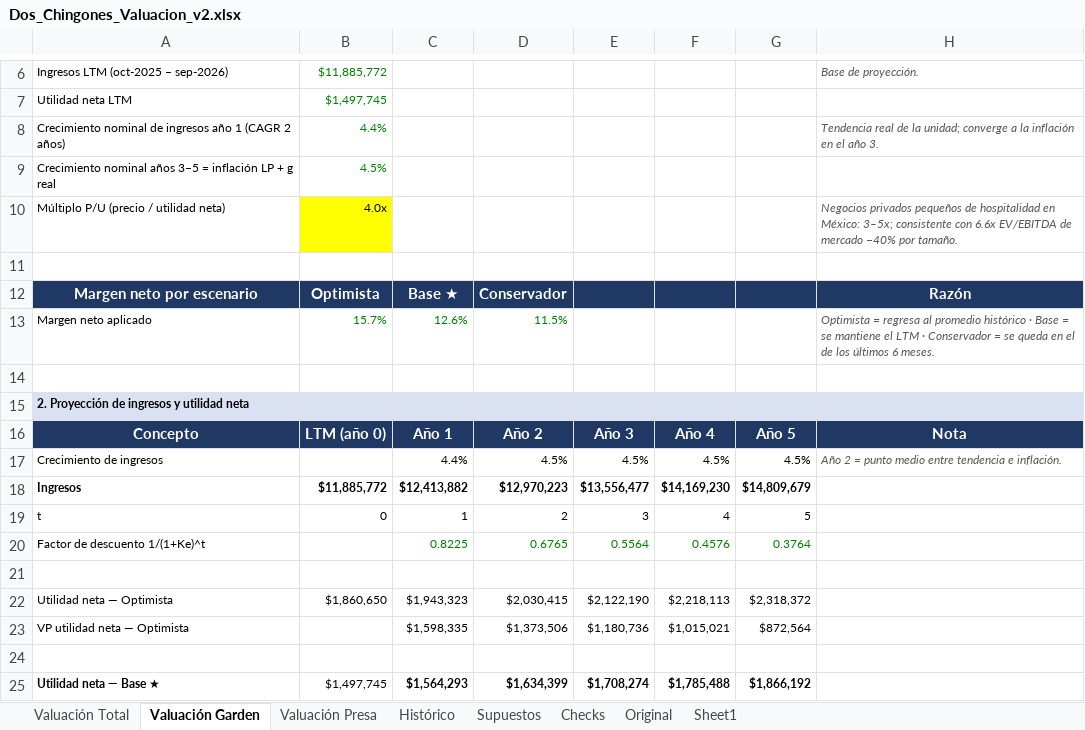
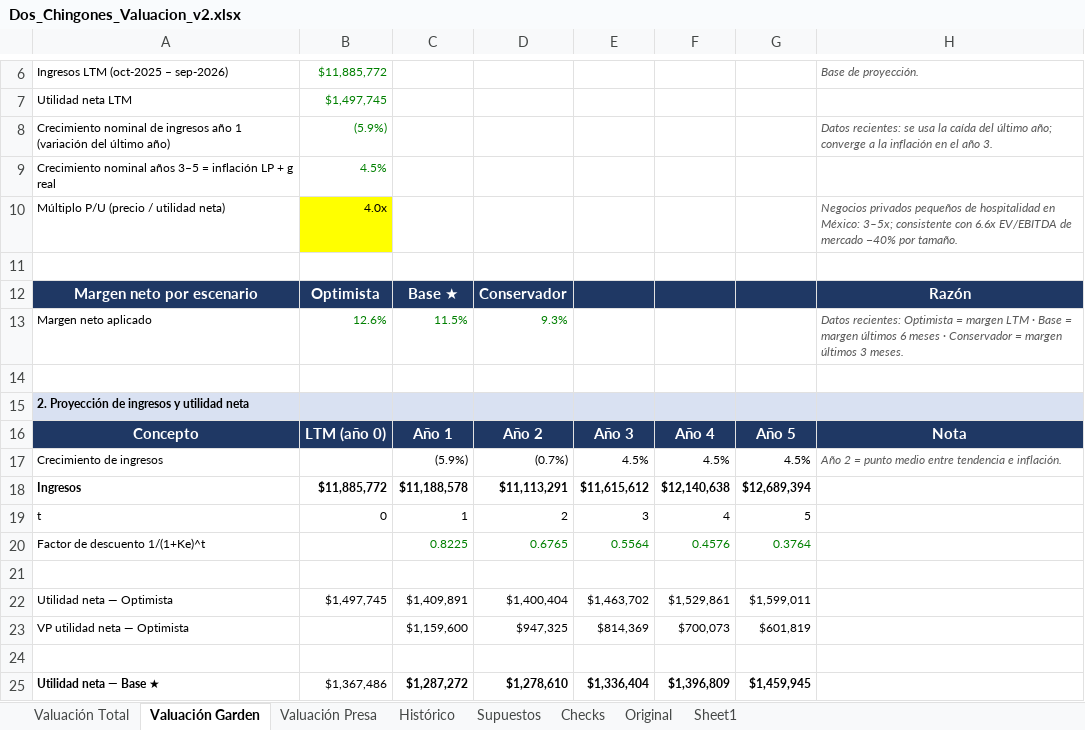
Before and after one commit to ealejandrot-bit/Citizens-bank, an Excel workbook: valuacion/Dos_Chingones_Valuacion_v2.xlsx, sheet Valuación Garden, drawn as a sheet; only a part is shown, gaps mark what is left out; values as stored, in another font and other column widths than the file's, no borders; removed rows and columns are numbered as before the commit, all else as after; the diff covers the shown part only; the diff names each change by its address in the sheet, - before the commit and + after, or states it on an @@ line.

```diff
--- a/valuacion/Dos_Chingones_Valuacion_v2.xlsx (sheet Valuación Garden)
+++ b/valuacion/Dos_Chingones_Valuacion_v2.xlsx (sheet Valuación Garden)
-row 8: Crecimiento nominal de ingresos año 1 (CAGR 2 años) | 4.4% |  |  |  |  |  | Tendencia real de la unidad; converge a la inflación en el año 3.
+row 8: Crecimiento nominal de ingresos año 1 (variación del último año) | (5.9%) |  |  |  |  |  | Datos recientes: se usa la caída del último año; converge a la inflación en el año 3.
-B13: 15.7%
+B13: 12.6%
-C13: 12.6%
+C13: 11.5%
-D13: 11.5%
+D13: 9.3%
-H13: Optimista = regresa al promedio histórico · Base = se mantiene el LTM · Conservador = se queda en el de los últimos 6 meses.
+H13: Datos recientes: Optimista = margen LTM · Base = margen últimos 6 meses · Conservador = margen últimos 3 meses.
-C17: 4.4%
+C17: (5.9%)
-D17: 4.5%
+D17: (0.7%)
-C18: $12,413,882
+C18: $11,188,578
-D18: $12,970,223
+D18: $11,113,291
-E18: $13,556,477
+E18: $11,615,612
-F18: $14,169,230
+F18: $12,140,638
-G18: $14,809,679
+G18: $12,689,394
-B22: $1,860,650
+B22: $1,497,745
-C22: $1,943,323
+C22: $1,409,891
-D22: $2,030,415
+D22: $1,400,404
-E22: $2,122,190
+E22: $1,463,702
-F22: $2,218,113
+F22: $1,529,861
-G22: $2,318,372
+G22: $1,599,011
-C23: $1,598,335
+C23: $1,159,600
-D23: $1,373,506
+D23: $947,325
-E23: $1,180,736
+E23: $814,369
-F23: $1,015,021
+F23: $700,073
-G23: $872,564
+G23: $601,819
-B25: $1,497,745
+B25: $1,367,486
-C25: $1,564,293
+C25: $1,287,272
-D25: $1,634,399
+D25: $1,278,610
-E25: $1,708,274
+E25: $1,336,404
-F25: $1,785,488
+F25: $1,396,809
-G25: $1,866,192
+G25: $1,459,945
```
Also changed, not shown: 43 edited cells elsewhere in this sheet, sheet Valuación Total, sheet Valuación Presa, 1 other file.
